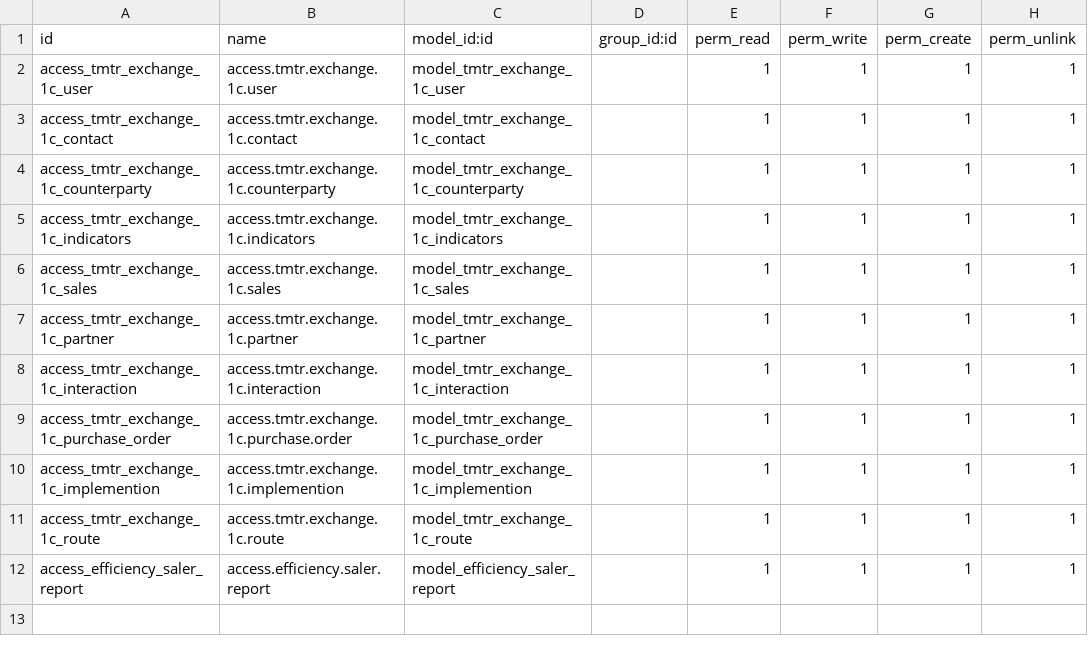
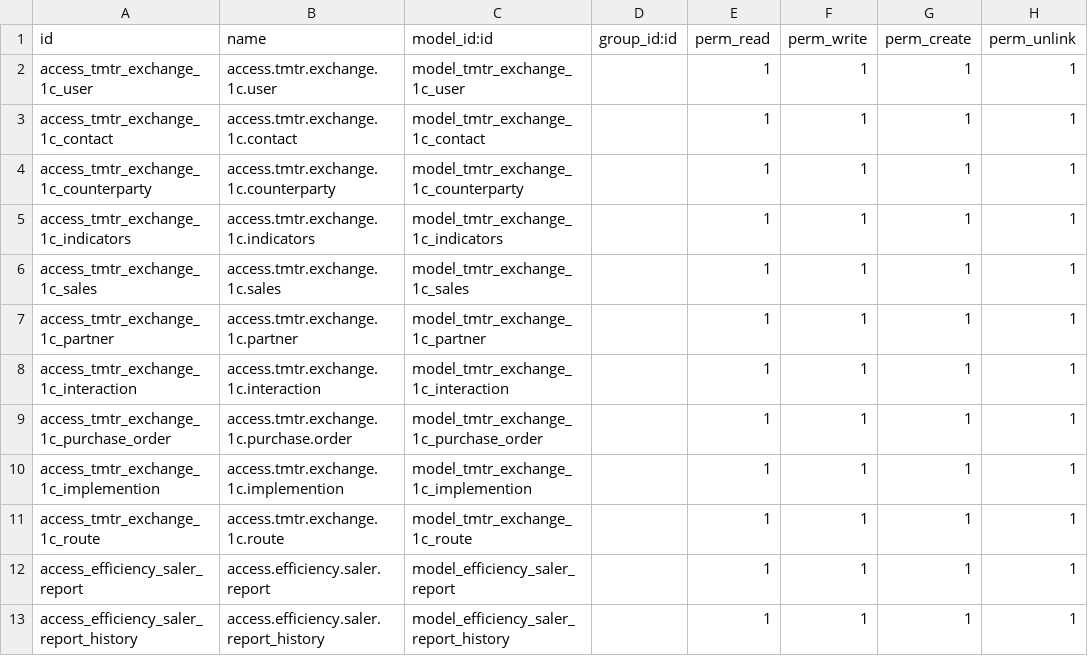
Before and after one commit to UP-G/exchangeOdoo16, a CSV file: security/ir.model.access.csv, drawn as a sheet; the diff names each change by its address in the sheet, - before the commit and + after, or states it on an @@ line.

```diff
--- a/security/ir.model.access.csv
+++ b/security/ir.model.access.csv
+row 13: access_efficiency_saler_report_history | access.efficiency.saler.report_history | model_efficiency_saler_report_history |  | 1 | 1 | 1 | 1
```
Also changed, not shown: 11 other files.
